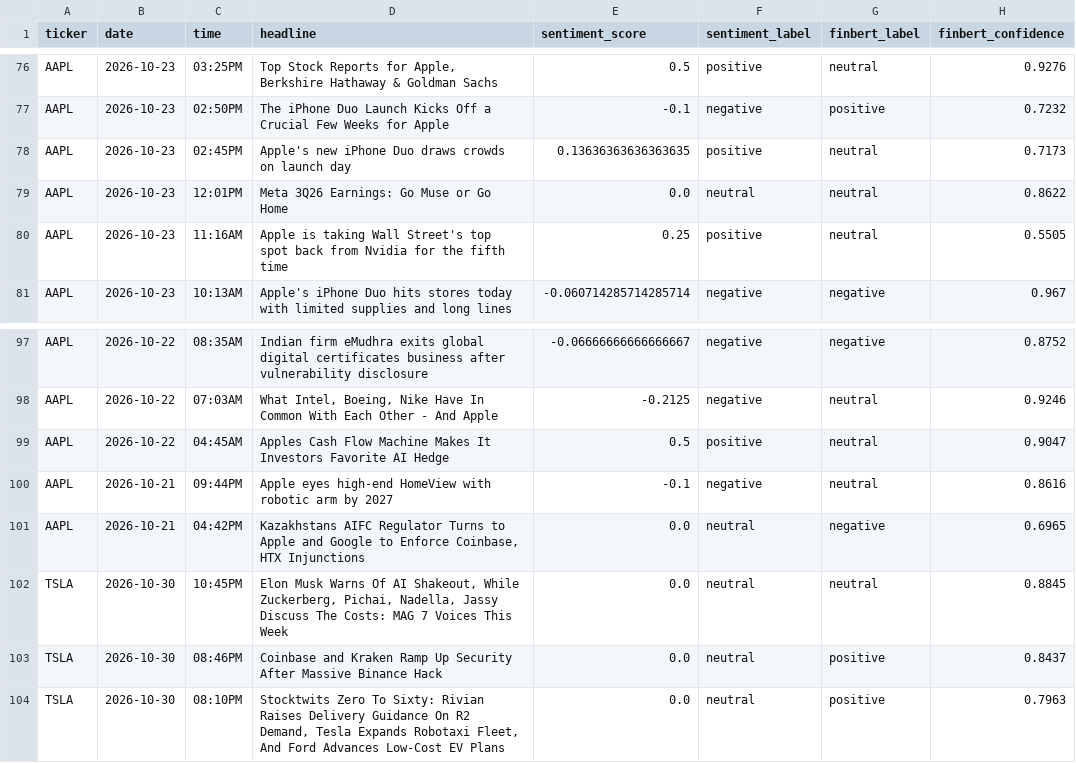
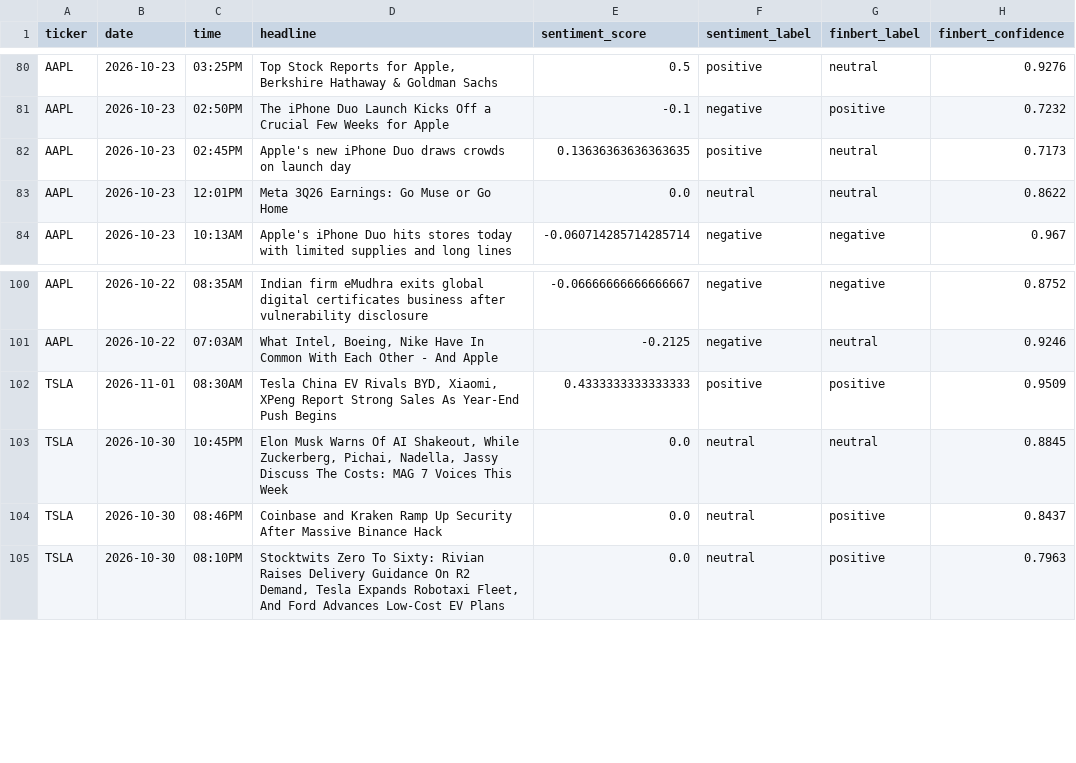
Before and after one commit to Onunga123/financial-sentiment-analyzer, a CSV file: financial_sentiment_data_v2.csv, drawn as a sheet; only a part is shown, gaps mark what is left out; removed rows and columns are numbered as before the commit, all else as after; the diff covers the shown part only; the diff names each change by its address in the sheet, - before the commit and + after, or states it on an @@ line.

```diff
--- a/financial_sentiment_data_v2.csv
+++ b/financial_sentiment_data_v2.csv
-row 80: AAPL | 2026-10-23 | 11:16AM | Apple is taking Wall Street's top spot back from Nvidia for the fifth time | 0.25 | positive | neutral | 0.5505
-row 99: AAPL | 2026-10-22 | 04:45AM | Apples Cash Flow Machine Makes It Investors Favorite AI Hedge | 0.5 | positive | neutral | 0.9047
-row 100: AAPL | 2026-10-21 | 09:44PM | Apple eyes high-end HomeView with robotic arm by 2027 | -0.1 | negative | neutral | 0.8616
-row 101: AAPL | 2026-10-21 | 04:42PM | Kazakhstans AIFC Regulator Turns to Apple and Google to Enforce Coinbase, HTX Injunctions | 0.0 | neutral | negative | 0.6965
+row 102: TSLA | 2026-11-01 | 08:30AM | Tesla China EV Rivals BYD, Xiaomi, XPeng Report Strong Sales As Year-End Push Begins | 0.4333333333333333 | positive | positive | 0.9509
```
Also changed, not shown: 11 added rows and 8 removed rows elsewhere in this file.
